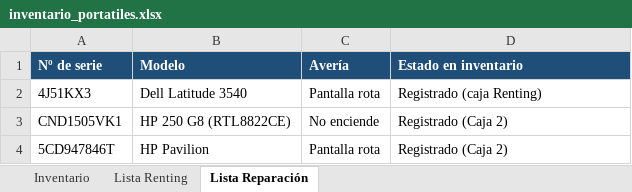
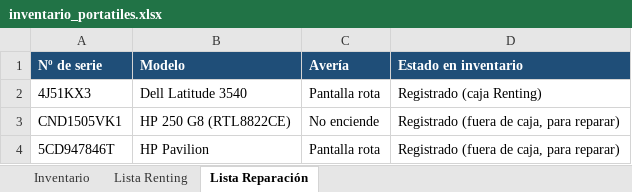
Before and after one commit to Dranicos/trabajo, an Excel workbook: inventario_portatiles.xlsx, sheet Lista Reparación, drawn as a sheet; values as stored, in another font and other column widths than the file's, no borders; the diff names each change by its address in the sheet, - before the commit and + after, or states it on an @@ line.

```diff
--- a/inventario_portatiles.xlsx (sheet Lista Reparación)
+++ b/inventario_portatiles.xlsx (sheet Lista Reparación)
-D3:D4 (Estado en inventario): Registrado (Caja 2)
+D3:D4 (Estado en inventario): Registrado (fuera de caja, para reparar)
```
Also changed, not shown: sheet Inventario, 1 other file.
